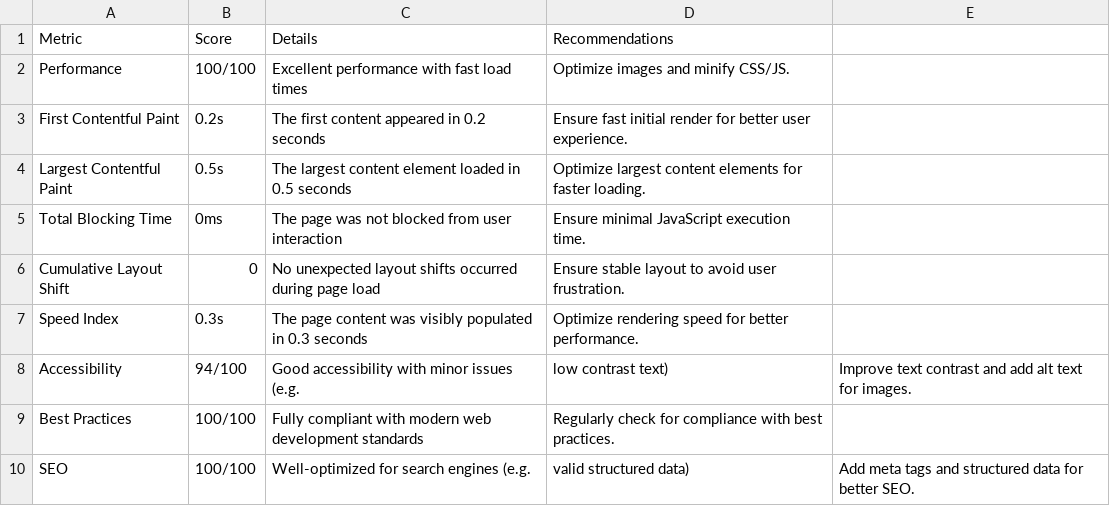
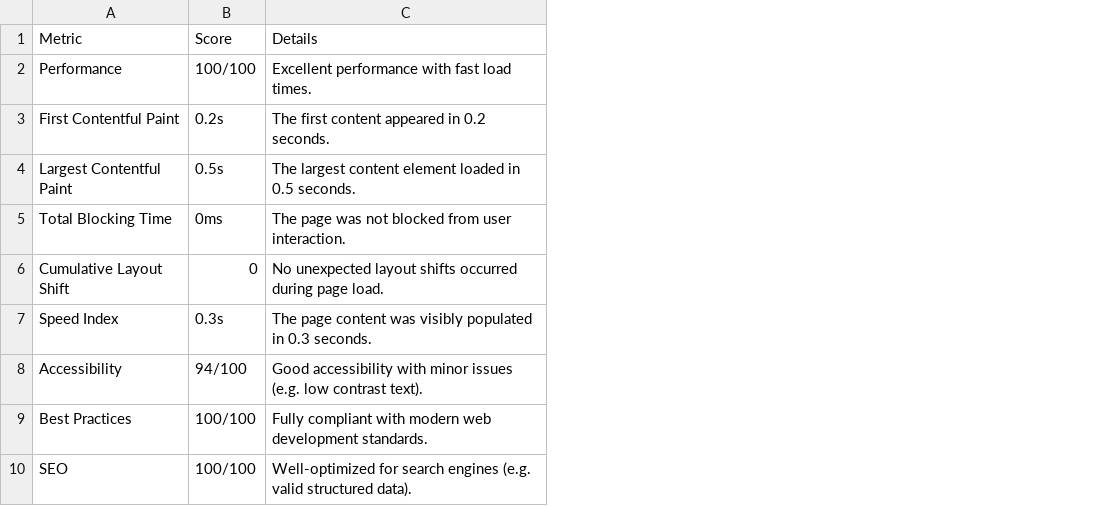
Before and after one commit to MaryamJami1/ui-ux-hackathon, a CSV file: Documentation/day-5-report.csv, drawn as a sheet; removed rows and columns are numbered as before the commit, all else as after; the diff names each change by its address in the sheet, - before the commit and + after, or states it on an @@ line.

Commit message:
test report

```diff
--- a/Documentation/day-5-report.csv
+++ b/Documentation/day-5-report.csv
-column C, rows 1-10: Details | Excellent performance with fast load times | The first content appeared in 0.2 seconds | The largest content element loaded in 0.5 seconds | The page was not blocked from user interaction | No unexpected layout shifts occurred during page load | The page content was visibly populated in 0.3 seconds | Good accessibility with minor issues (e.g. | Fully compliant with modern web development standards | Well-optimized for search engines (e.g.
-column D, rows 1-10: Recommendations | Optimize images and minify CSS/JS. | Ensure fast initial render for better user experience. | Optimize largest content elements for faster loading. | Ensure minimal JavaScript execution time. | Ensure stable layout to avoid user frustration. | Optimize rendering speed for better performance. | low contrast text) | Regularly check for compliance with best practices. | valid structured data)
-column E, rows 8-10: Improve text contrast and add alt text for images. |  | Add meta tags and structured data for better SEO.
+column C, rows 1-10: Details | Excellent performance with fast load times. | The first content appeared in 0.2 seconds. | The largest content element loaded in 0.5 seconds. | The page was not blocked from user interaction. | No unexpected layout shifts occurred during page load. | The page content was visibly populated in 0.3 seconds. | Good accessibility with minor issues (e.g. low contrast text). | Fully compliant with modern web development standards. | Well-optimized for search engines (e.g. valid structured data).
```
